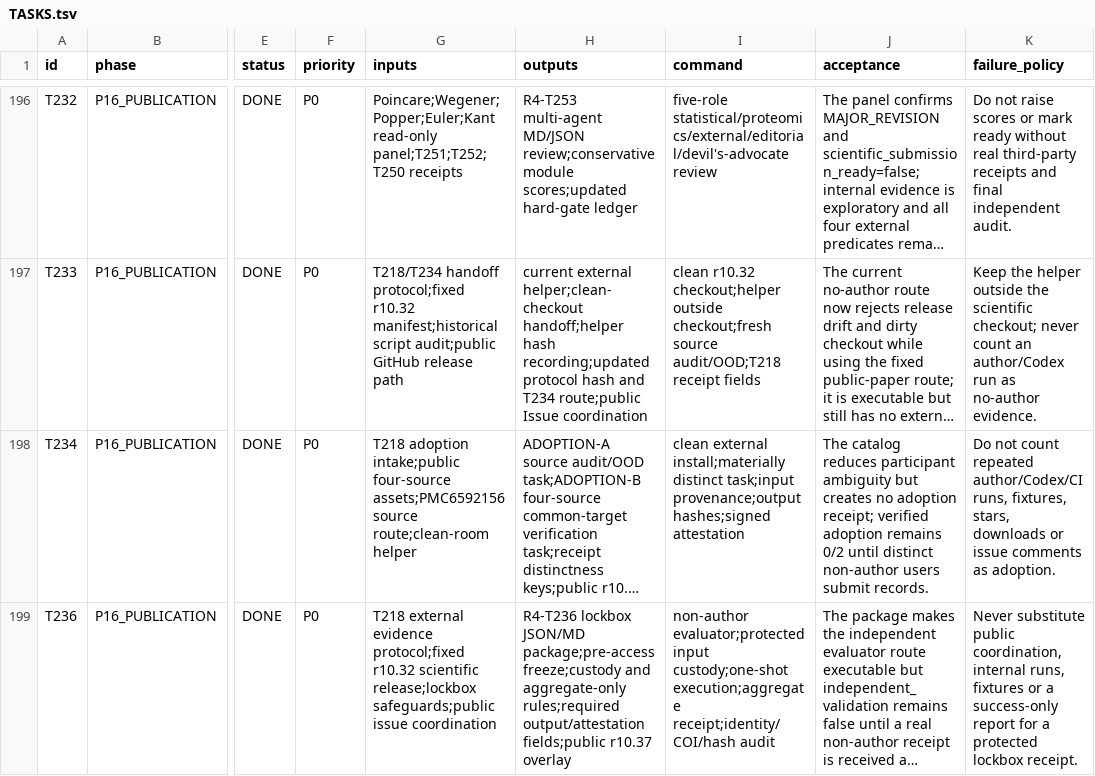
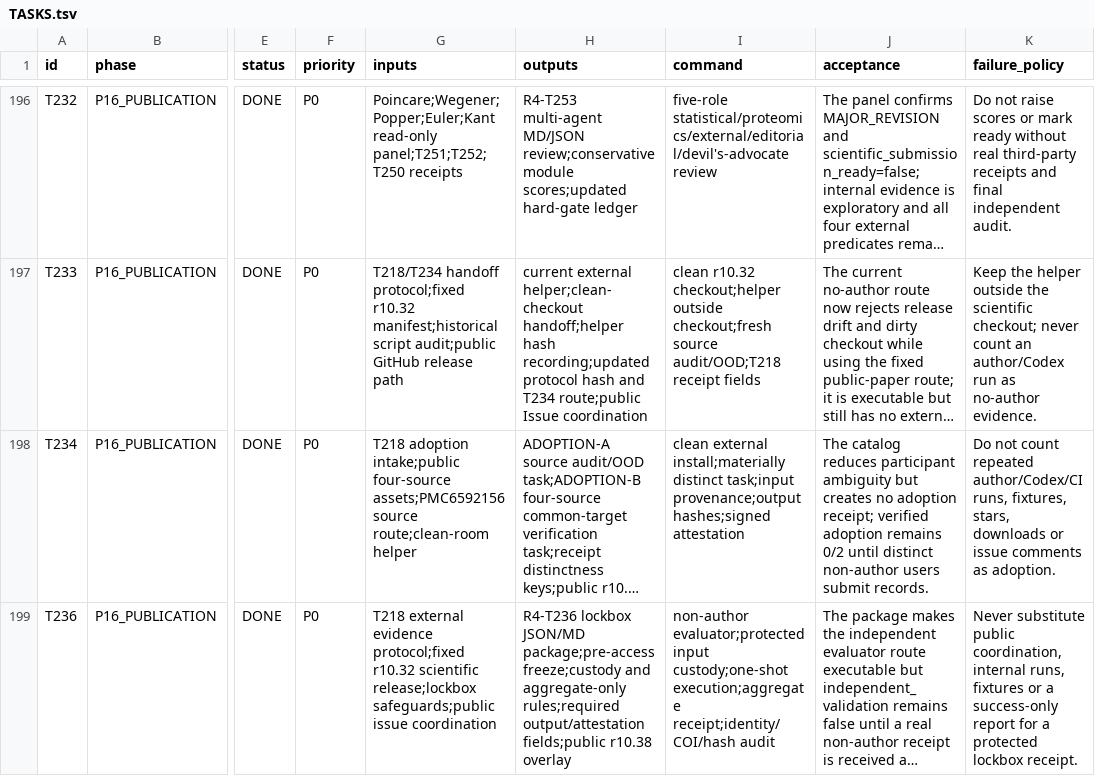
Before and after one commit to ahvsjags/BioInterfaceOS, a TSV file: TASKS.tsv, drawn as a sheet; only a part is shown, gaps mark what is left out; long unchanged cells end in …; the diff names each change by its address in the sheet, - before the commit and + after, or states it on an @@ line.

Commit message:
fix: align execution pack task count

```diff
--- a/TASKS.tsv
+++ b/TASKS.tsv
-H199 (outputs): …output/attestation fields;public r10.37 overlay
+H199 (outputs): …output/attestation fields;public r10.38 overlay
```
Also changed, not shown: 7 other files.
